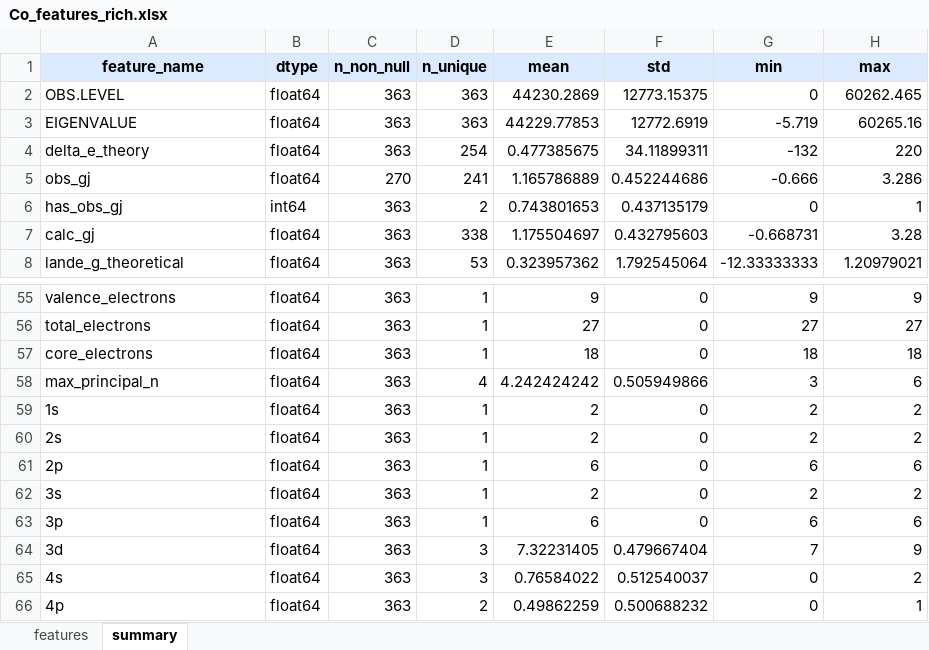
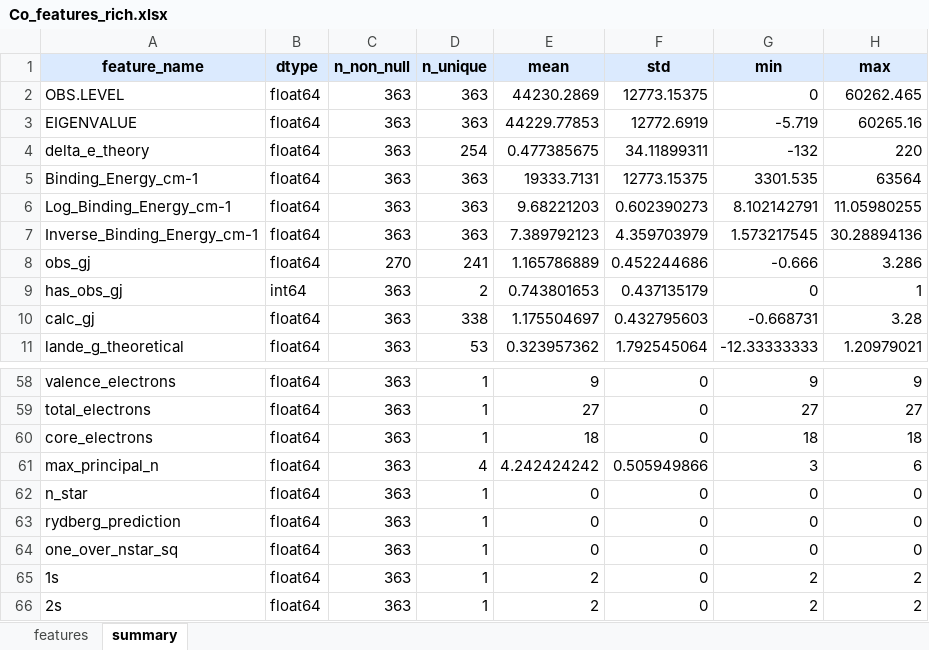
Before and after one commit to krzyk87/AtomEnergyLevels, an Excel workbook: data/Co_features_rich.xlsx, sheet summary, drawn as a sheet; only a part is shown, gaps mark what is left out; the shorter side is filled out with more unchanged rows; values as stored, in another font and other column widths than the file's, no borders; the diff names each change by its address in the sheet, - before the commit and + after, or states it on an @@ line.

Commit message:
feat(dataset): refactor `AtomicDataset` to use precomputed rich feature files
- Migrated feature engineering to `preprocess_atomic.py`, simplifying dataset loading.
- Updated dataset logic to load rich XLSX files with precomputed features.
- Introduced `feature_groups` and `rich_feature_file(s)` config options for flexible feature selection.
- Removed inline feature computation methods; all features now generated during preprocessing.
- Enhanced support for multitask gJ prediction with streamlined target handling.

```diff
--- a/data/Co_features_rich.xlsx (sheet summary)
+++ b/data/Co_features_rich.xlsx (sheet summary)
+row 5: Binding_Energy_cm-1 | float64 | 363 | 363 | 19333.7131 | 12773.15375 | 3301.535 | 63564
+row 6: Log_Binding_Energy_cm-1 | float64 | 363 | 363 | 9.68221203 | 0.602390273 | 8.102142791 | 11.05980255
+row 7: Inverse_Binding_Energy_cm-1 | float64 | 363 | 363 | 7.389792123 | 4.359703979 | 1.573217545 | 30.28894136
+row 62: n_star | float64 | 363 | 1 | 0 | 0 | 0 | 0
+row 63: rydberg_prediction | float64 | 363 | 1 | 0 | 0 | 0 | 0
+row 64: one_over_nstar_sq | float64 | 363 | 1 | 0 | 0 | 0 | 0
```
Also changed, not shown: sheet features, 3 other files.
